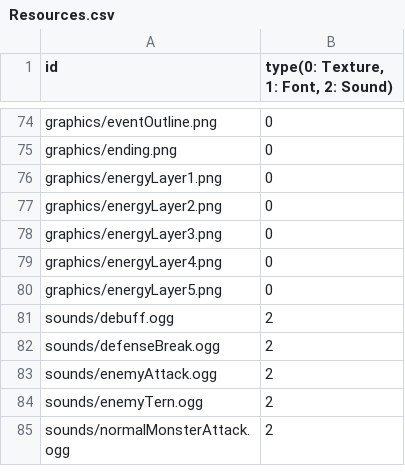
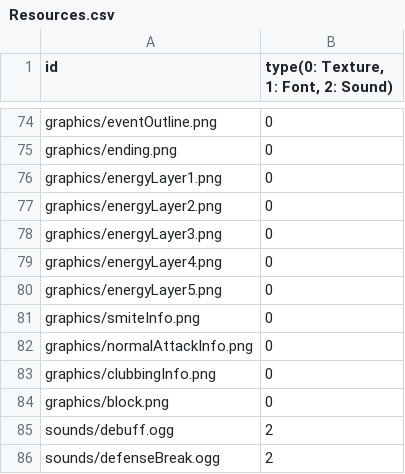
Before and after one commit to minu1117/SlayTheSpire, a CSV file: sfml-framework-bin/Resources.csv, drawn as a sheet; only a part is shown, gaps mark what is left out; the shorter side is filled out with more unchanged rows.

```diff
--- a/sfml-framework-bin/Resources.csv
+++ b/sfml-framework-bin/Resources.csv
@@ -80,2 +80,6 @@ graphics/energyLayer4.png,0
 graphics/energyLayer5.png,0
+graphics/smiteInfo.png,0
+graphics/normalAttackInfo.png,0
+graphics/clubbingInfo.png,0
+graphics/block.png,0
 sounds/debuff.ogg,2
```
Also changed, not shown: 6 other files.
